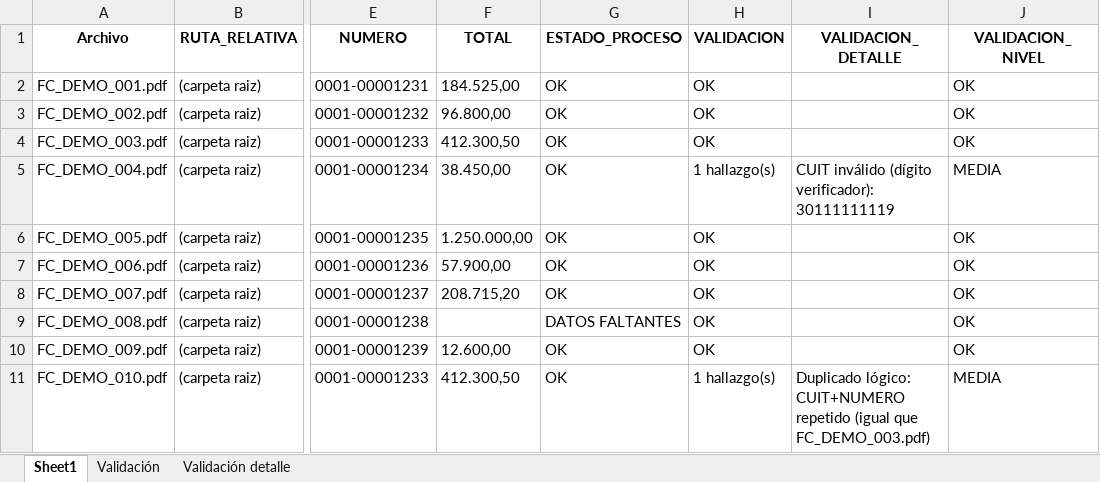
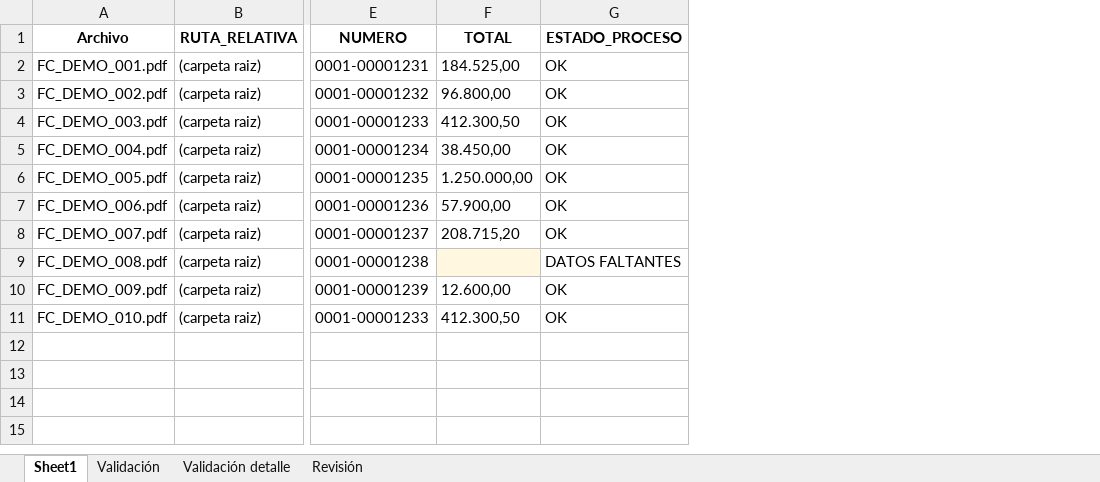
Before and after one commit to juanjosebazan21-star/dexiae-web, an Excel workbook: app/ejemplos/DEXIAE_ejemplo_extraccion.xlsx, sheet Sheet1, drawn as a sheet; only a part is shown, gaps mark what is left out; values as stored, in another font and other column widths than the file's, no borders; the diff names each change by its address in the sheet, - before the commit and + after, or states it on an @@ line.

```diff
--- a/app/ejemplos/DEXIAE_ejemplo_extraccion.xlsx (sheet Sheet1)
+++ b/app/ejemplos/DEXIAE_ejemplo_extraccion.xlsx (sheet Sheet1)
+sheet tab: Revisión
-column H (VALIDACION), rows 2-11: OK | OK | OK | 1 hallazgo(s) | OK | OK | OK | OK | OK | 1 hallazgo(s)
-column I (VALIDACION_DETALLE), rows 5-11: CUIT inválido (dígito verificador): 30111111119 |  |  |  |  |  | Duplicado lógico: CUIT+NUMERO repetido (igual que FC_DEMO_003.pdf)
-column J (VALIDACION_NIVEL), rows 2-11: OK | OK | OK | MEDIA | OK | OK | OK | OK | OK | MEDIA
-F9 fill: none
+F9 fill: #FFF7E0
```
Also changed, not shown: sheet Validación, app/ejemplos/DEXIAE_ejemplo_extracto.xlsx, 20 other files.
